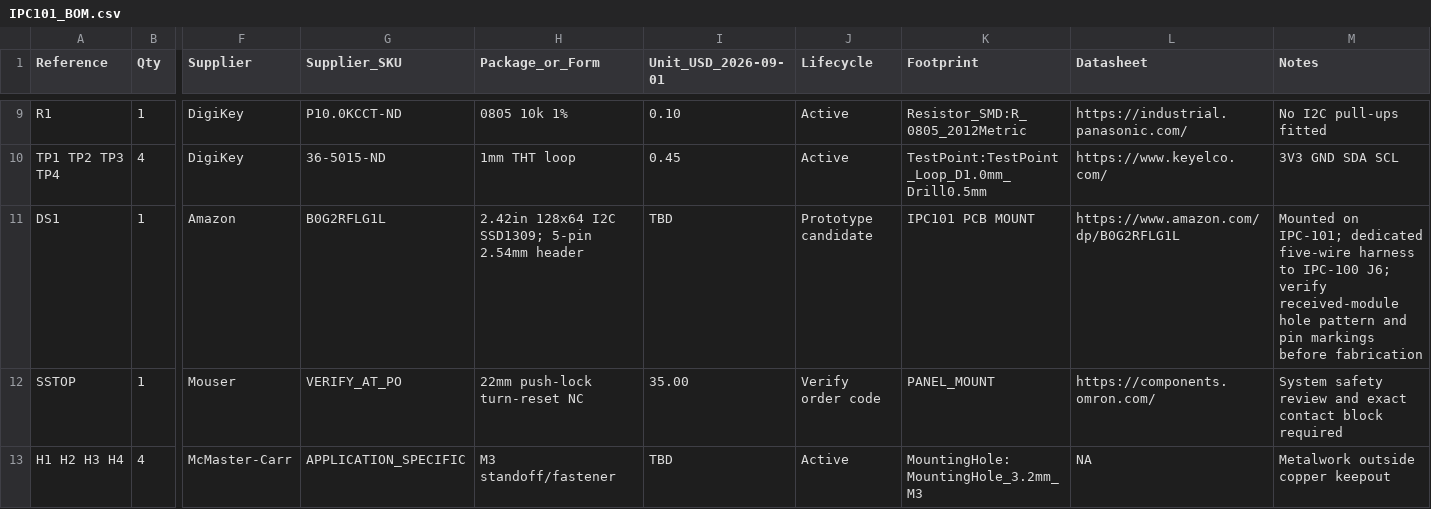
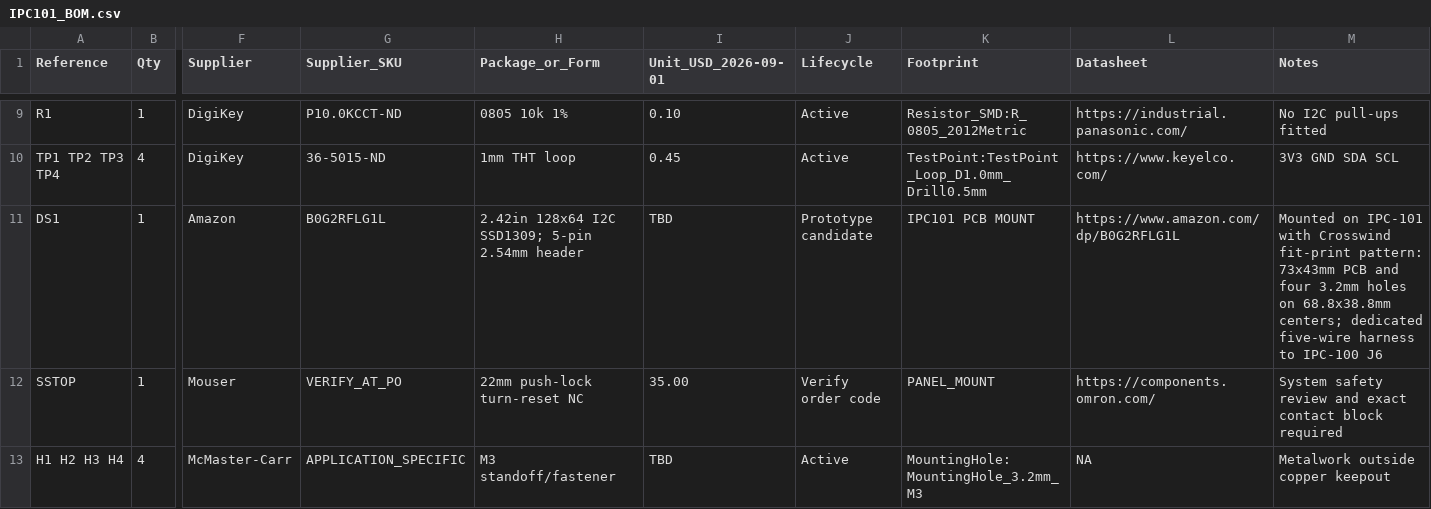
Before and after one commit to IronPineOutdoors/IPC101, a CSV file: hardware/bom/IPC101_BOM.csv, drawn as a sheet; only a part is shown, gaps mark what is left out; the diff names each change by its address in the sheet, - before the commit and + after, or states it on an @@ line.

```diff
--- a/hardware/bom/IPC101_BOM.csv
+++ b/hardware/bom/IPC101_BOM.csv
-M11 (Notes): Mounted on IPC-101; dedicated five-wire harness to IPC-100 J6; verify received-module hole pattern and pin markings before fabrication
+M11 (Notes): Mounted on IPC-101 with Crosswind fit-print pattern: 73x43mm PCB and four 3.2mm holes on 68.8x38.8mm centers; dedicated five-wire harness to IPC-100 J6
```
Also changed, not shown: mechanical/panel/IPC101_P0_PANEL_COORDINATES.csv, 4 other files.
